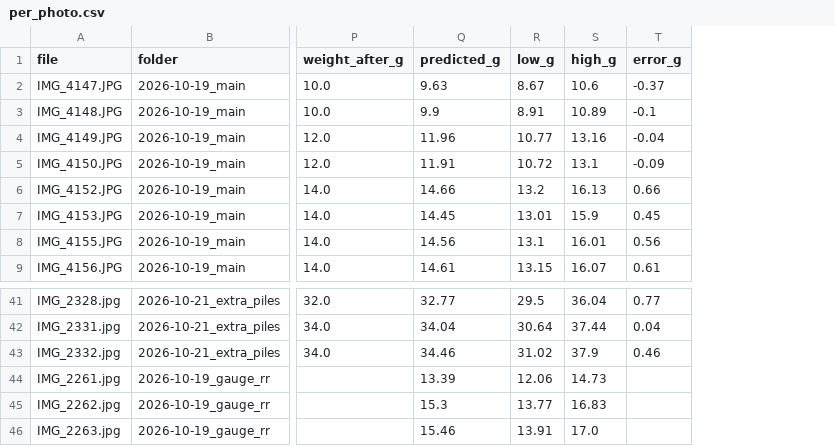
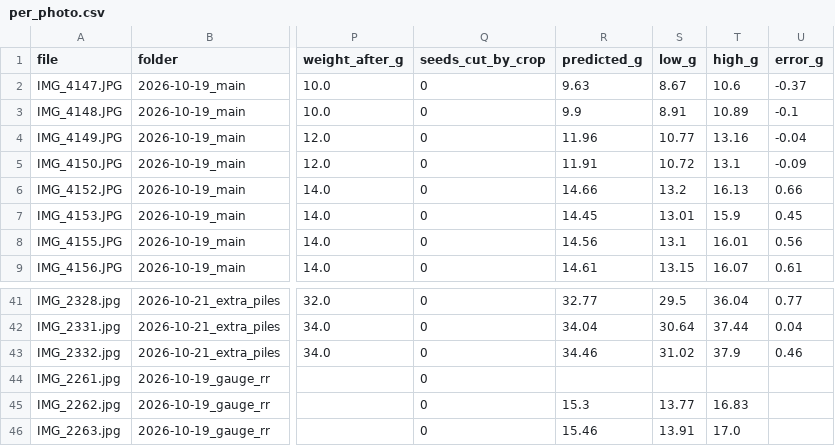
Before and after one commit to HadiNasooti/cnh-sunflower-weight, a CSV file: analysis/results/2026-10-22_analysis/per_photo.csv, drawn as a sheet; only a part is shown, gaps mark what is left out; addresses are those after the commit; the diff names each change by its address in the sheet, - before the commit and + after, or states it on an @@ line.

```diff
--- a/analysis/results/2026-10-22_analysis/per_photo.csv
+++ b/analysis/results/2026-10-22_analysis/per_photo.csv
+column Q (seeds_cut_by_crop), rows 2-9: all 0; rows 41-46: all 0
-R44 (predicted_g): 13.39
+R44 (predicted_g): (empty)
-S44 (low_g): 12.06
+S44 (low_g): (empty)
-T44 (high_g): 14.73
+T44 (high_g): (empty)
```
Also changed, not shown: analysis/results/2026-10-22_analysis/per_pile.csv, 3 other files.
